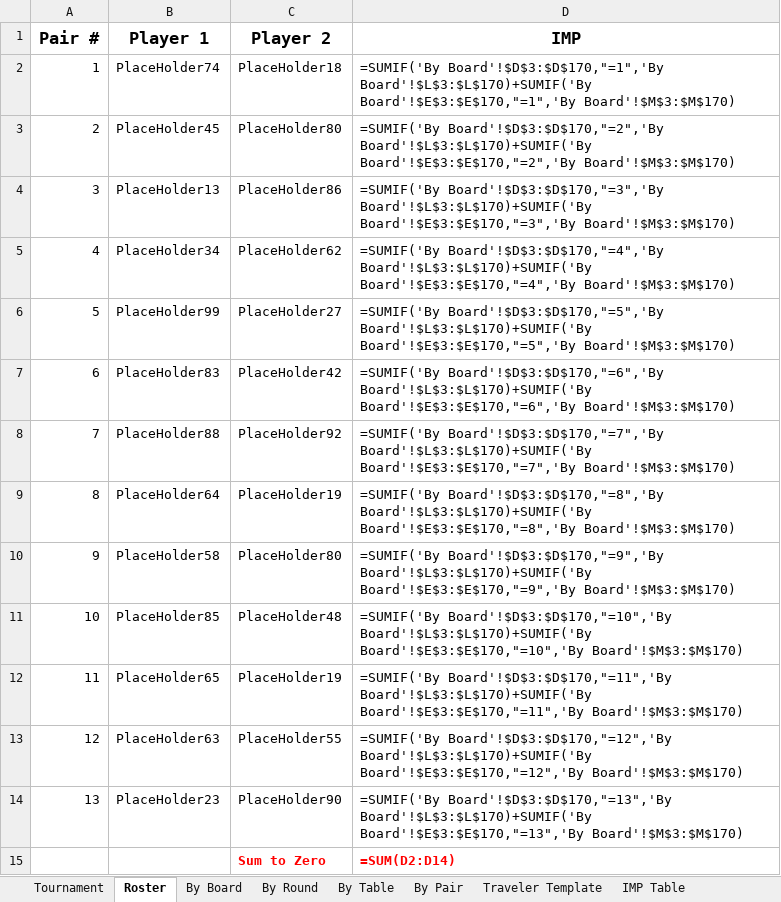
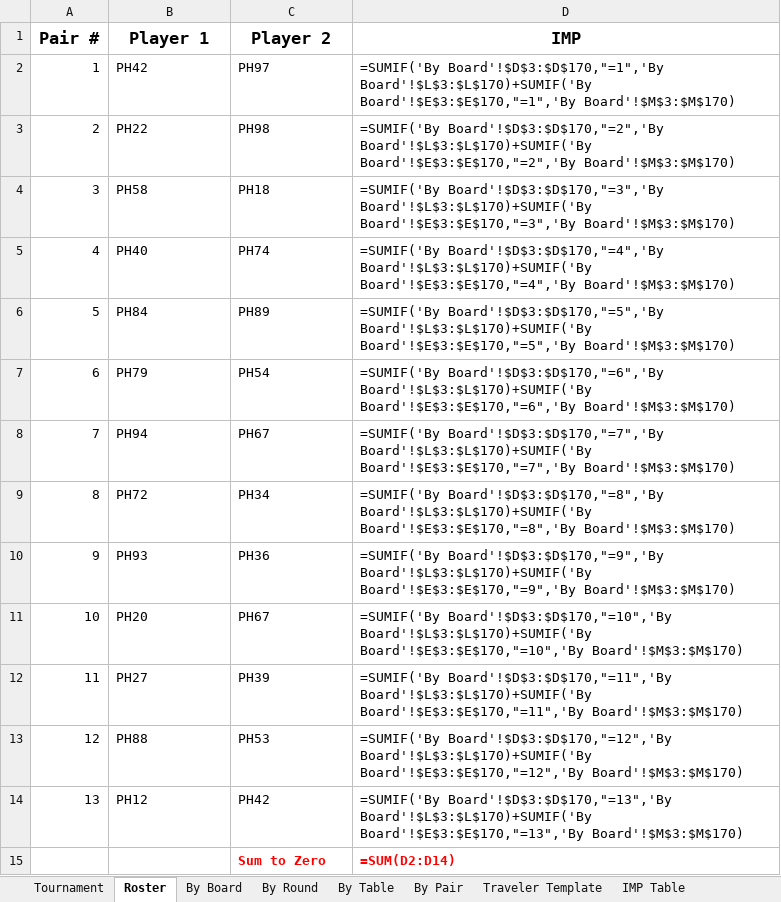
Before and after one commit to sywhub/howellcards, an Excel workbook: howell_13.xlsx, sheet Roster, drawn as a sheet; values as stored, in another font and other column widths than the file's, no borders; formulas without a stored value are shown as written; the diff names each change by its address in the sheet, - before the commit and + after, or states it on an @@ line.

```diff
--- a/howell_13.xlsx (sheet Roster)
+++ b/howell_13.xlsx (sheet Roster)
-B2 (Player 1): PlaceHolder74
+B2 (Player 1): PH42
-C2 (Player 2): PlaceHolder18
+C2 (Player 2): PH97
-B3 (Player 1): PlaceHolder45
+B3 (Player 1): PH22
-C3 (Player 2): PlaceHolder80
+C3 (Player 2): PH98
-B4 (Player 1): PlaceHolder13
+B4 (Player 1): PH58
-C4 (Player 2): PlaceHolder86
+C4 (Player 2): PH18
-B5 (Player 1): PlaceHolder34
+B5 (Player 1): PH40
-C5 (Player 2): PlaceHolder62
+C5 (Player 2): PH74
-B6 (Player 1): PlaceHolder99
+B6 (Player 1): PH84
-C6 (Player 2): PlaceHolder27
+C6 (Player 2): PH89
-B7 (Player 1): PlaceHolder83
+B7 (Player 1): PH79
-C7 (Player 2): PlaceHolder42
+C7 (Player 2): PH54
-B8 (Player 1): PlaceHolder88
+B8 (Player 1): PH94
-C8 (Player 2): PlaceHolder92
+C8 (Player 2): PH67
-B9 (Player 1): PlaceHolder64
+B9 (Player 1): PH72
-C9 (Player 2): PlaceHolder19
+C9 (Player 2): PH34
-B10 (Player 1): PlaceHolder58
+B10 (Player 1): PH93
-C10 (Player 2): PlaceHolder80
+C10 (Player 2): PH36
-B11 (Player 1): PlaceHolder85
+B11 (Player 1): PH20
-C11 (Player 2): PlaceHolder48
+C11 (Player 2): PH67
-B12 (Player 1): PlaceHolder65
+B12 (Player 1): PH27
-C12 (Player 2): PlaceHolder19
+C12 (Player 2): PH39
-B13 (Player 1): PlaceHolder63
+B13 (Player 1): PH88
-C13 (Player 2): PlaceHolder55
+C13 (Player 2): PH53
-B14 (Player 1): PlaceHolder23
+B14 (Player 1): PH12
-C14 (Player 2): PlaceHolder90
+C14 (Player 2): PH42
```
Also changed, not shown: sheet Tournament, howell_10.xlsx, howell_12.xlsx, 19 other files.
